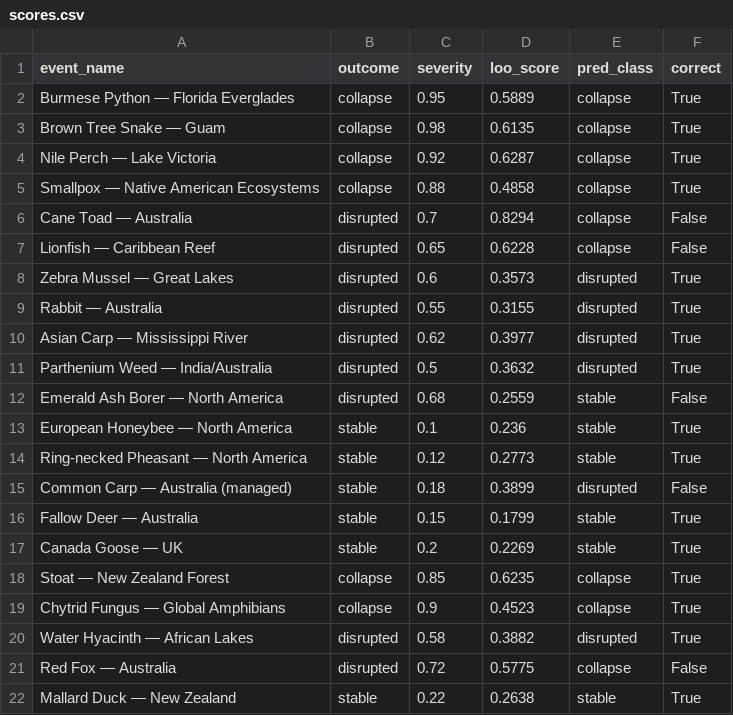
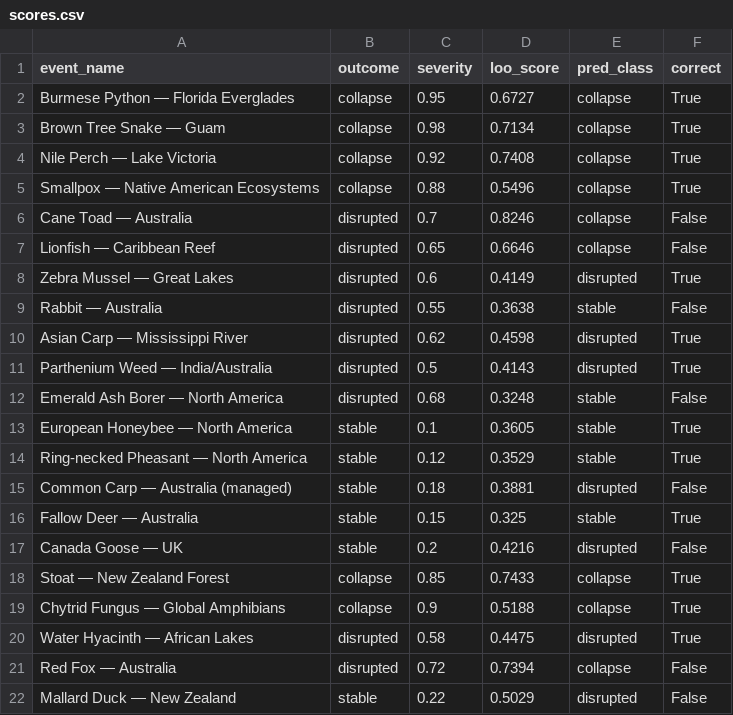
Before and after one commit to k01harshit/Ecosystem-Modelling, a CSV file: ecosystem_modelling/outputs/loo/scores.csv, drawn as a sheet; the diff names each change by its address in the sheet, - before the commit and + after, or states it on an @@ line.

```diff
--- a/ecosystem_modelling/outputs/loo/scores.csv
+++ b/ecosystem_modelling/outputs/loo/scores.csv
-D2 (loo_score): 0.5889
+D2 (loo_score): 0.6727
-D3 (loo_score): 0.6135
+D3 (loo_score): 0.7134
-D4 (loo_score): 0.6287
+D4 (loo_score): 0.7408
-D5 (loo_score): 0.4858
+D5 (loo_score): 0.5496
-D6 (loo_score): 0.8294
+D6 (loo_score): 0.8246
-D7 (loo_score): 0.6228
+D7 (loo_score): 0.6646
-D8 (loo_score): 0.3573
+D8 (loo_score): 0.4149
-D9 (loo_score): 0.3155
+D9 (loo_score): 0.3638
-E9 (pred_class): disrupted
+E9 (pred_class): stable
-F9 (correct): True
+F9 (correct): False
-D10 (loo_score): 0.3977
+D10 (loo_score): 0.4598
-D11 (loo_score): 0.3632
+D11 (loo_score): 0.4143
-D12 (loo_score): 0.2559
+D12 (loo_score): 0.3248
-D13 (loo_score): 0.236
+D13 (loo_score): 0.3605
-D14 (loo_score): 0.2773
+D14 (loo_score): 0.3529
-D15 (loo_score): 0.3899
+D15 (loo_score): 0.3881
-D16 (loo_score): 0.1799
+D16 (loo_score): 0.325
-D17 (loo_score): 0.2269
+D17 (loo_score): 0.4216
-E17 (pred_class): stable
+E17 (pred_class): disrupted
-F17 (correct): True
+F17 (correct): False
-D18 (loo_score): 0.6235
+D18 (loo_score): 0.7433
-D19 (loo_score): 0.4523
+D19 (loo_score): 0.5188
-D20 (loo_score): 0.3882
+D20 (loo_score): 0.4475
-D21 (loo_score): 0.5775
+D21 (loo_score): 0.7394
-D22 (loo_score): 0.2638
+D22 (loo_score): 0.5029
-E22 (pred_class): stable
+E22 (pred_class): disrupted
-F22 (correct): True
+F22 (correct): False
```
Also changed, not shown: ecosystem_modelling/outputs/loo/features.csv, ecosystem_modelling/outputs/loo/summary.csv, 40 other files.
